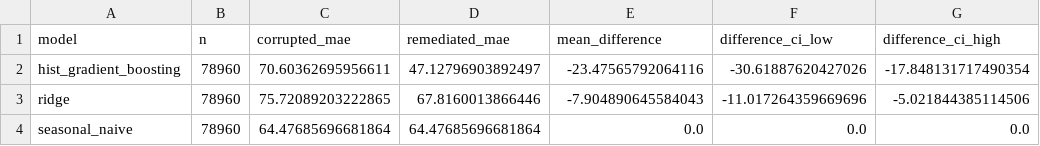
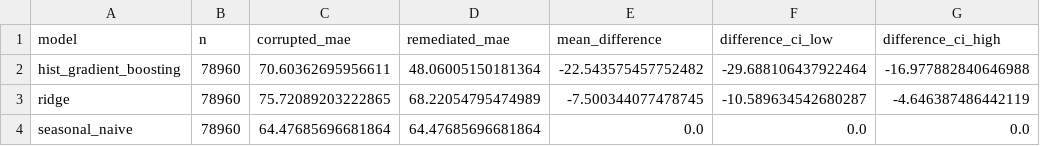
Before and after one commit to LIANGYIXUAN3335/energy-data-onboarding-forecasting, a CSV file: energy-demand-forecasting/results/direct_1_to_24_sensitivity_v3/paired_differences.csv, drawn as a sheet.

```diff
--- a/energy-demand-forecasting/results/direct_1_to_24_sensitivity_v3/paired_differences.csv
+++ b/energy-demand-forecasting/results/direct_1_to_24_sensitivity_v3/paired_differences.csv
@@ -1,4 +1,4 @@
 model,n,corrupted_mae,remediated_mae,mean_difference,difference_ci_low,difference_ci_high
-hist_gradient_boosting,78960,70.60362695956611,47.12796903892497,-23.47565792064116,-30.61887620427026,-17.848131717490354
-ridge,78960,75.72089203222865,67.8160013866446,-7.904890645584043,-11.017264359669696,-5.021844385114506
+hist_gradient_boosting,78960,70.60362695956611,48.06005150181364,-22.543575457752482,-29.688106437922464,-16.977882840646988
+ridge,78960,75.72089203222865,68.22054795474989,-7.500344077478745,-10.589634542680287,-4.646387486442119
 seasonal_naive,78960,64.47685696681864,64.47685696681864,0.0,0.0,0.0
```
Also changed, not shown: energy-ai-data-onboarding/results/bdg2_v3/detector_metrics.csv, energy-demand-forecasting/results/canonical_24h_v3/paired_differences.csv, 44 other files.
